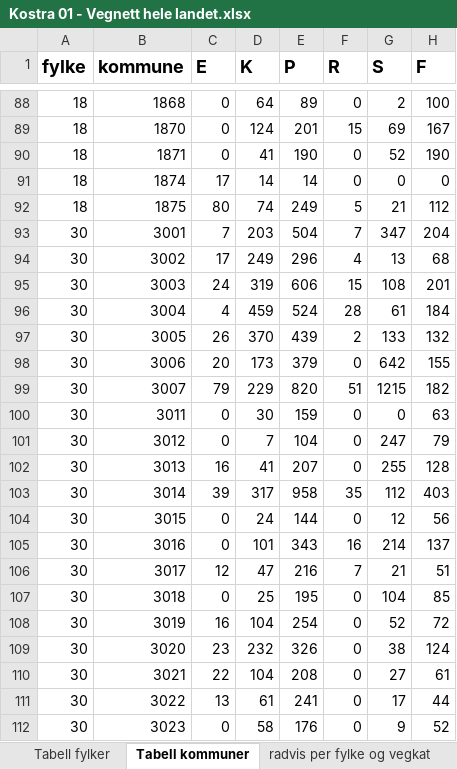
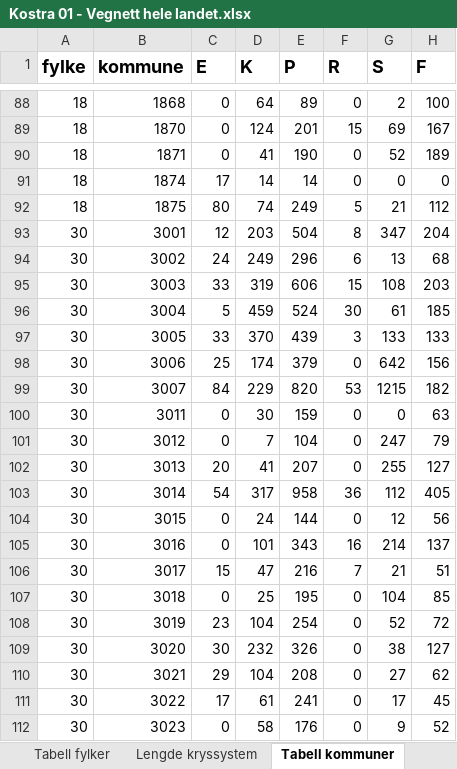
Before and after one commit to LtGlahn/kostrarapportering2020, an Excel workbook: kostraleveranse2020/Kostra 01 - Vegnett hele landet.xlsx, sheet Tabell kommuner, drawn as a sheet; only a part is shown, gaps mark what is left out; values as stored, in another font and other column widths than the file's, no borders; the diff covers the shown part only; the diff names each change by its address in the sheet, - before the commit and + after, or states it on an @@ line.

```diff
--- a/kostraleveranse2020/Kostra 01 - Vegnett hele landet.xlsx (sheet Tabell kommuner)
+++ b/kostraleveranse2020/Kostra 01 - Vegnett hele landet.xlsx (sheet Tabell kommuner)
+sheet tab: Lengde kryssystem
-H90 (F): 190
+H90 (F): 189
-C93 (E): 7
+C93 (E): 12
-F93 (R): 7
+F93 (R): 8
-C94 (E): 17
+C94 (E): 24
-F94 (R): 4
+F94 (R): 6
-C95 (E): 24
+C95 (E): 33
-H95 (F): 201
+H95 (F): 203
-C96 (E): 4
+C96 (E): 5
-F96 (R): 28
+F96 (R): 30
-H96 (F): 184
+H96 (F): 185
-C97 (E): 26
+C97 (E): 33
-F97 (R): 2
+F97 (R): 3
-H97 (F): 132
+H97 (F): 133
-C98 (E): 20
+C98 (E): 25
-D98 (K): 173
+D98 (K): 174
-H98 (F): 155
+H98 (F): 156
-C99 (E): 79
+C99 (E): 84
-F99 (R): 51
+F99 (R): 53
-C102 (E): 16
+C102 (E): 20
-H102 (F): 128
+H102 (F): 127
-C103 (E): 39
+C103 (E): 54
-F103 (R): 35
+F103 (R): 36
-H103 (F): 403
+H103 (F): 405
-C106 (E): 12
+C106 (E): 15
-C108 (E): 16
+C108 (E): 23
-C109 (E): 23
+C109 (E): 30
-H109 (F): 124
+H109 (F): 127
-C110 (E): 22
+C110 (E): 29
-H110 (F): 61
+H110 (F): 62
-C111 (E): 13
+C111 (E): 17
-H111 (F): 44
+H111 (F): 45
```
Also changed, not shown: 187 edited cells elsewhere in this sheet, sheet radvis per kommune og vegkat, sheet radvis per kommune, sheet radvis per fylke og vegkat, sheet Tabell fylker, sheet Metadata, 2 other files.
